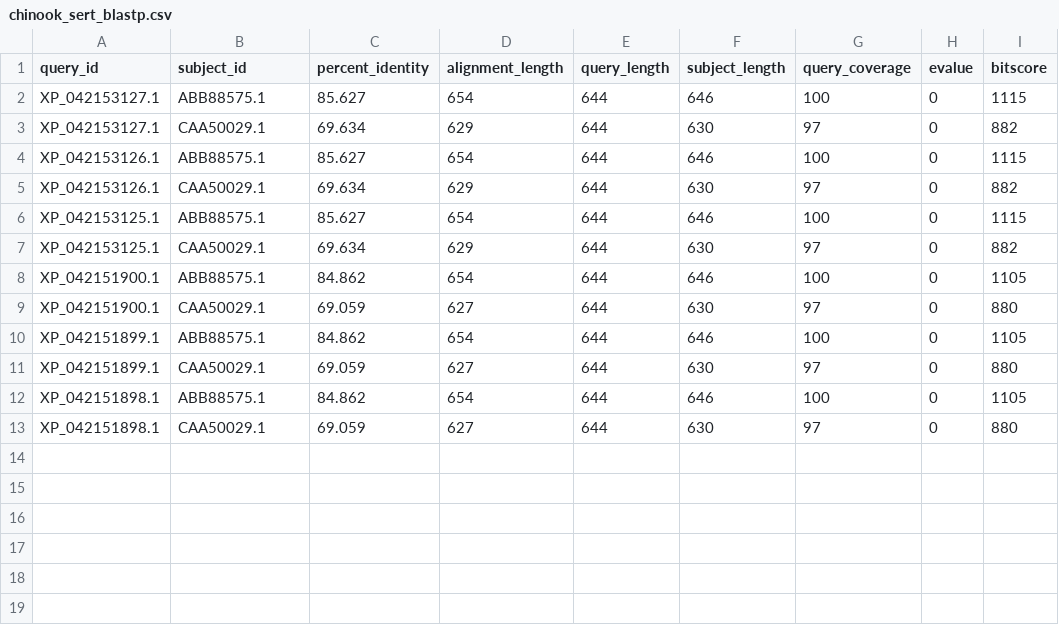
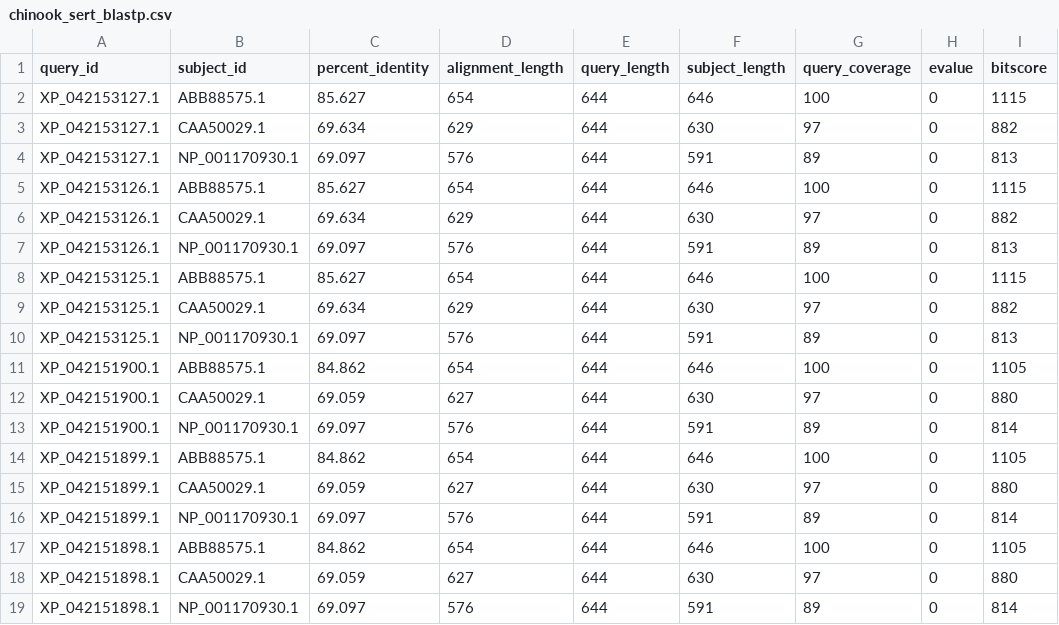
Before and after one commit to valeste/SERT-ML-Tox, a CSV file: output/chinook_sert_blastp.csv, drawn as a sheet; the diff names each change by its address in the sheet, - before the commit and + after, or states it on an @@ line.

Commit message:
added in sequence alignment of SERTb from zebrafish

```diff
--- a/output/chinook_sert_blastp.csv
+++ b/output/chinook_sert_blastp.csv
+row 4: XP_042153127.1 | NP_001170930.1 | 69.097 | 576 | 644 | 591 | 89 | 0 | 813
+row 7: XP_042153126.1 | NP_001170930.1 | 69.097 | 576 | 644 | 591 | 89 | 0 | 813
+row 10: XP_042153125.1 | NP_001170930.1 | 69.097 | 576 | 644 | 591 | 89 | 0 | 813
+row 13: XP_042151900.1 | NP_001170930.1 | 69.097 | 576 | 644 | 591 | 89 | 0 | 814
+row 16: XP_042151899.1 | NP_001170930.1 | 69.097 | 576 | 644 | 591 | 89 | 0 | 814
+row 19: XP_042151898.1 | NP_001170930.1 | 69.097 | 576 | 644 | 591 | 89 | 0 | 814
```
Also changed, not shown: output/chinook_sert_blastp.tsv.
